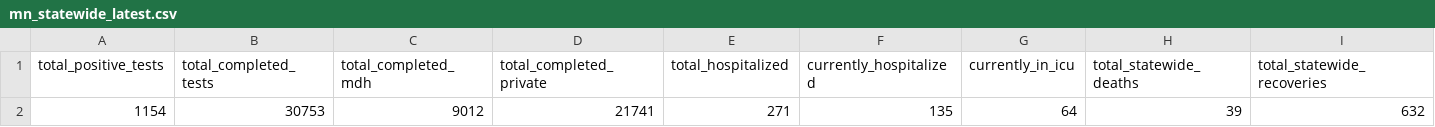
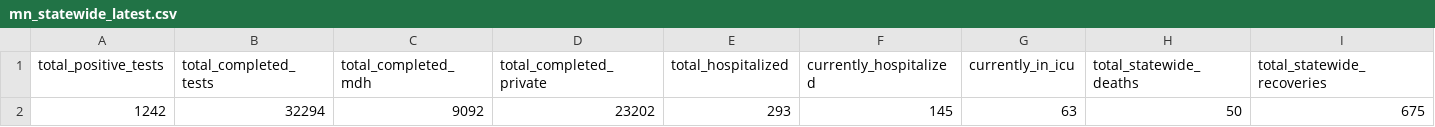
Before and after one commit to striblab/mn_covid_data, a CSV file: mn_statewide_latest.csv, drawn as a sheet; only a part is shown; removed rows and columns are numbered as before the commit, all else as after; rows hold the shown columns only; the diff names each change by its address in the sheet, - before the commit and + after, or states it on an @@ line.

```diff
--- a/mn_statewide_latest.csv
+++ b/mn_statewide_latest.csv
-row 2: 1154 | 30753 | 9012 | 21741 | 271 | 135 | 64 | 39 | 632
+row 2: 1242 | 32294 | 9092 | 23202 | 293 | 145 | 63 | 50 | 675
```
Also changed, not shown: mn_county_timeseries.csv, mn_county_timeseries_tall.csv, 1 other file.
